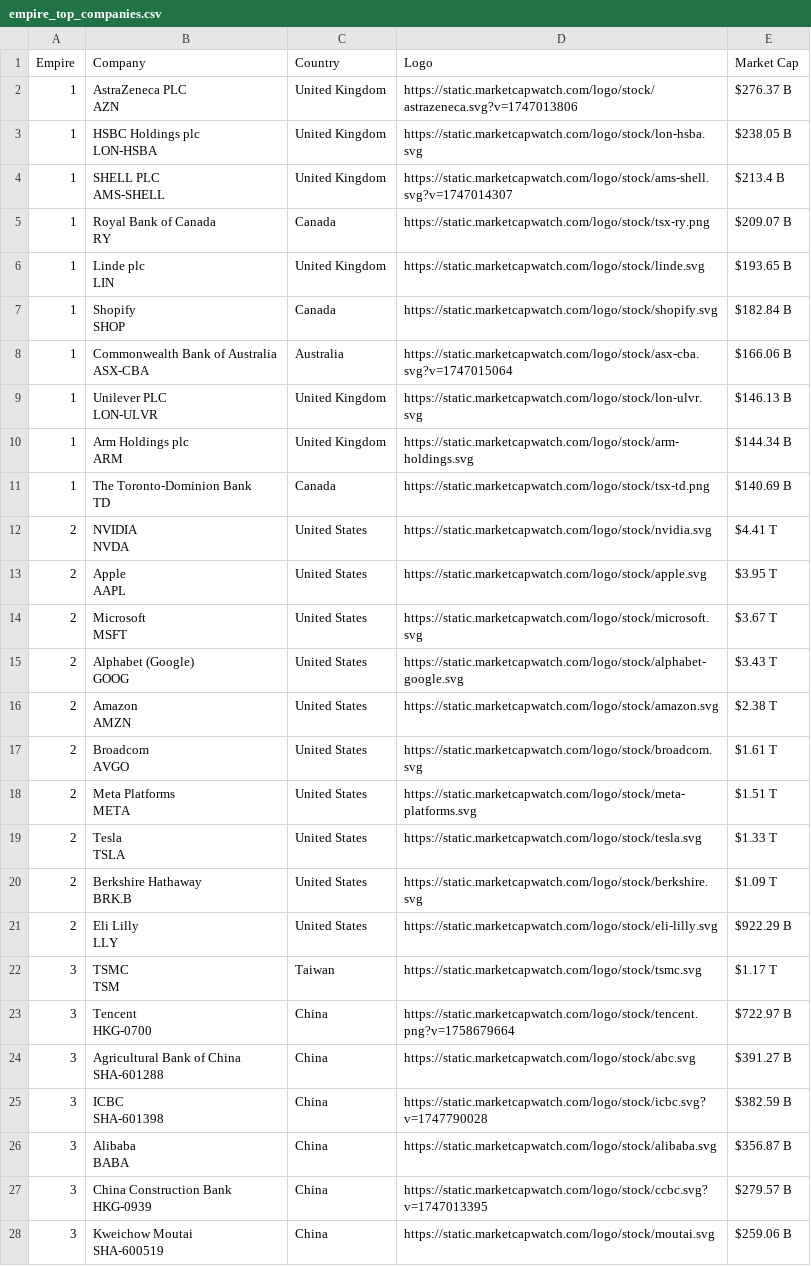
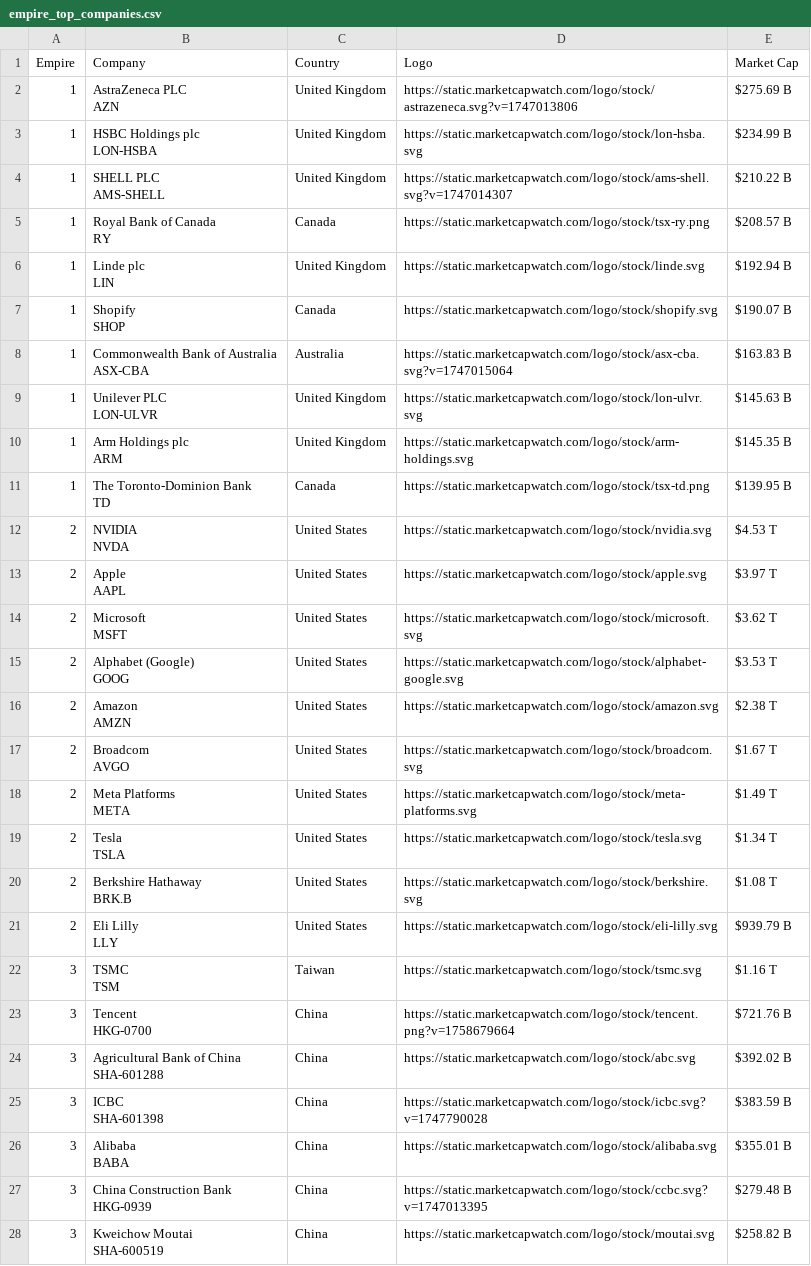
Before and after one commit to ayeeff/marketcap, a CSV file: data/empire_top_companies.csv, drawn as a sheet; only a part is shown; the diff covers the shown part only.

```diff
--- a/data/empire_top_companies.csv
+++ b/data/empire_top_companies.csv
@@ -1,55 +1,55 @@
 Empire,Company,Country,Logo,Market Cap
-1,"AstraZeneca PLC
-AZN",United Kingdom,https://static.marketcapwatch.com/logo/stock/astrazeneca.svg?v=1747013806,$276.37 B
-1,"HSBC Holdings plc
-LON-HSBA",United Kingdom,https://static.marketcapwatch.com/logo/stock/lon-hsba.svg,$238.05 B
-1,"SHELL PLC
-AMS-SHELL",United Kingdom,https://static.marketcapwatch.com/logo/stock/ams-shell.svg?v=1747014307,$213.4 B
-1,"Royal Bank of Canada
-RY",Canada,https://static.marketcapwatch.com/logo/stock/tsx-ry.png,$209.07 B
-1,"Linde plc
-LIN",United Kingdom,https://static.marketcapwatch.com/logo/stock/linde.svg,$193.65 B
-1,"Shopify
-SHOP",Canada,https://static.marketcapwatch.com/logo/stock/shopify.svg,$182.84 B
-1,"Commonwealth Bank of Australia
-ASX-CBA",Australia,https://static.marketcapwatch.com/logo/stock/asx-cba.svg?v=1747015064,$166.06 B
-1,"Unilever PLC
-LON-ULVR",United Kingdom,https://static.marketcapwatch.com/logo/stock/lon-ulvr.svg,$146.13 B
-1,"Arm Holdings plc
-ARM",United Kingdom,https://static.marketcapwatch.com/logo/stock/arm-holdings.svg,$144.34 B
-1,"The Toronto-Dominion Bank
-TD",Canada,https://static.marketcapwatch.com/logo/stock/tsx-td.png,$140.69 B
-2,"NVIDIA
-NVDA",United States,https://static.marketcapwatch.com/logo/stock/nvidia.svg,$4.41 T
-2,"Apple
-AAPL",United States,https://static.marketcapwatch.com/logo/stock/apple.svg,$3.95 T
-2,"Microsoft
-MSFT",United States,https://static.marketcapwatch.com/logo/stock/microsoft.svg,$3.67 T
-2,"Alphabet (Google)
-GOOG",United States,https://static.marketcapwatch.com/logo/stock/alphabet-google.svg,$3.43 T
+1,"AstraZeneca PLC
+AZN",United Kingdom,https://static.marketcapwatch.com/logo/stock/astrazeneca.svg?v=1747013806,$275.69 B
+1,"HSBC Holdings plc
+LON-HSBA",United Kingdom,https://static.marketcapwatch.com/logo/stock/lon-hsba.svg,$234.99 B
+1,"SHELL PLC
+AMS-SHELL",United Kingdom,https://static.marketcapwatch.com/logo/stock/ams-shell.svg?v=1747014307,$210.22 B
+1,"Royal Bank of Canada
+RY",Canada,https://static.marketcapwatch.com/logo/stock/tsx-ry.png,$208.57 B
+1,"Linde plc
+LIN",United Kingdom,https://static.marketcapwatch.com/logo/stock/linde.svg,$192.94 B
+1,"Shopify
+SHOP",Canada,https://static.marketcapwatch.com/logo/stock/shopify.svg,$190.07 B
+1,"Commonwealth Bank of Australia
+ASX-CBA",Australia,https://static.marketcapwatch.com/logo/stock/asx-cba.svg?v=1747015064,$163.83 B
+1,"Unilever PLC
+LON-ULVR",United Kingdom,https://static.marketcapwatch.com/logo/stock/lon-ulvr.svg,$145.63 B
+1,"Arm Holdings plc
+ARM",United Kingdom,https://static.marketcapwatch.com/logo/stock/arm-holdings.svg,$145.35 B
+1,"The Toronto-Dominion Bank
+TD",Canada,https://static.marketcapwatch.com/logo/stock/tsx-td.png,$139.95 B
+2,"NVIDIA
+NVDA",United States,https://static.marketcapwatch.com/logo/stock/nvidia.svg,$4.53 T
+2,"Apple
+AAPL",United States,https://static.marketcapwatch.com/logo/stock/apple.svg,$3.97 T
+2,"Microsoft
+MSFT",United States,https://static.marketcapwatch.com/logo/stock/microsoft.svg,$3.62 T
+2,"Alphabet (Google)
+GOOG",United States,https://static.marketcapwatch.com/logo/stock/alphabet-google.svg,$3.53 T
 2,"Amazon
 AMZN",United States,https://static.marketcapwatch.com/logo/stock/amazon.svg,$2.38 T
-2,"Broadcom
-AVGO",United States,https://static.marketcapwatch.com/logo/stock/broadcom.svg,$1.61 T
-2,"Meta Platforms
-META",United States,https://static.marketcapwatch.com/logo/stock/meta-platforms.svg,$1.51 T
-2,"Tesla
-TSLA",United States,https://static.marketcapwatch.com/logo/stock/tesla.svg,$1.33 T
-2,"Berkshire Hathaway
-BRK.B",United States,https://static.marketcapwatch.com/logo/stock/berkshire.svg,$1.09 T
-2,"Eli Lilly
-LLY",United States,https://static.marketcapwatch.com/logo/stock/eli-lilly.svg,$922.29 B
-3,"TSMC
-TSM",Taiwan,https://static.marketcapwatch.com/logo/stock/tsmc.svg,$1.17 T
-3,"Tencent
-HKG-0700",China,https://static.marketcapwatch.com/logo/stock/tencent.png?v=1758679664,$722.97 B
-3,"Agricultural Bank of China
-SHA-601288",China,https://static.marketcapwatch.com/logo/stock/abc.svg,$391.27 B
-3,"ICBC
-SHA-601398",China,https://static.marketcapwatch.com/logo/stock/icbc.svg?v=1747790028,$382.59 B
-3,"Alibaba
-BABA",China,https://static.marketcapwatch.com/logo/stock/alibaba.svg,$356.87 B
-3,"China Construction Bank
-HKG-0939",China,https://static.marketcapwatch.com/logo/stock/ccbc.svg?v=1747013395,$279.57 B
-3,"Kweichow Moutai
-SHA-600519",China,https://static.marketcapwatch.com/logo/stock/moutai.svg,$259.06 B
+2,"Broadcom
+AVGO",United States,https://static.marketcapwatch.com/logo/stock/broadcom.svg,$1.67 T
+2,"Meta Platforms
+META",United States,https://static.marketcapwatch.com/logo/stock/meta-platforms.svg,$1.49 T
+2,"Tesla
+TSLA",United States,https://static.marketcapwatch.com/logo/stock/tesla.svg,$1.34 T
+2,"Berkshire Hathaway
+BRK.B",United States,https://static.marketcapwatch.com/logo/stock/berkshire.svg,$1.08 T
+2,"Eli Lilly
+LLY",United States,https://static.marketcapwatch.com/logo/stock/eli-lilly.svg,$939.79 B
+3,"TSMC
+TSM",Taiwan,https://static.marketcapwatch.com/logo/stock/tsmc.svg,$1.16 T
+3,"Tencent
+HKG-0700",China,https://static.marketcapwatch.com/logo/stock/tencent.png?v=1758679664,$721.76 B
+3,"Agricultural Bank of China
+SHA-601288",China,https://static.marketcapwatch.com/logo/stock/abc.svg,$392.02 B
+3,"ICBC
+SHA-601398",China,https://static.marketcapwatch.com/logo/stock/icbc.svg?v=1747790028,$383.59 B
+3,"Alibaba
+BABA",China,https://static.marketcapwatch.com/logo/stock/alibaba.svg,$355.01 B
+3,"China Construction Bank
+HKG-0939",China,https://static.marketcapwatch.com/logo/stock/ccbc.svg?v=1747013395,$279.48 B
+3,"Kweichow Moutai
+SHA-600519",China,https://static.marketcapwatch.com/logo/stock/moutai.svg,$258.82 B
```
Also changed, not shown: 1 added row, 1 removed row and 4 edited cells elsewhere in this file.
